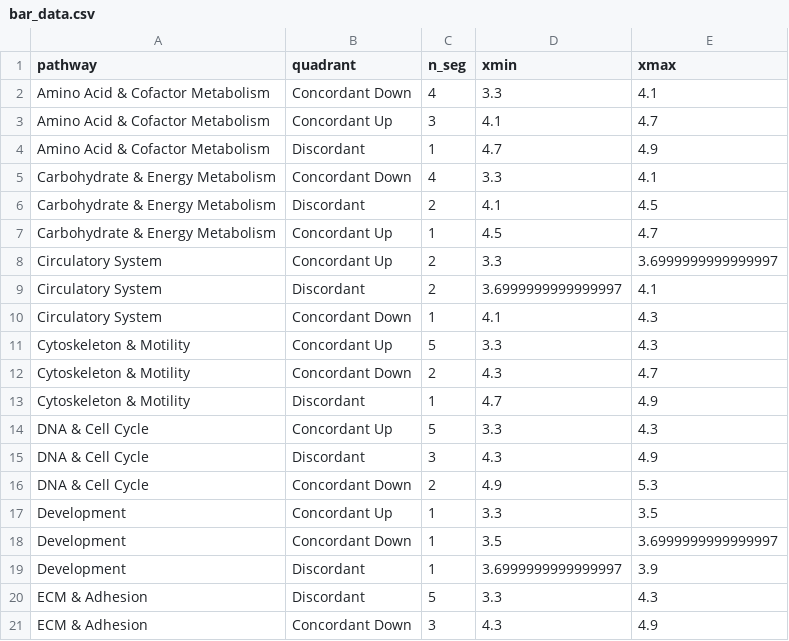
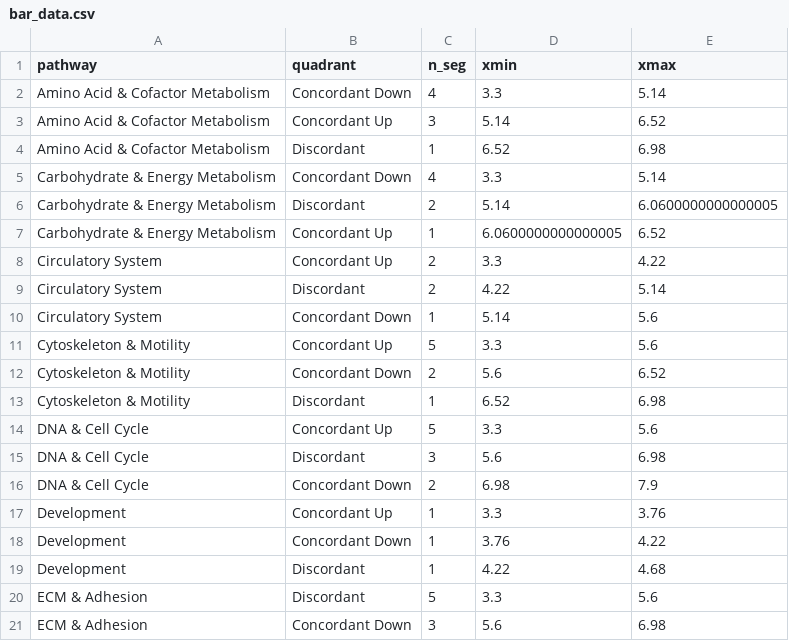
Before and after one commit to Dustyn-T-Lewis/YvO_2026, a CSV file: 04_Figures/F04/c_data/panel_B_heatmap/bar_data.csv, drawn as a sheet; only a part is shown; the diff covers the shown part only.

Commit message:
Refine F04 panel B layout
- widen F04 heatmap left (TILE_W 0.833, x_sig 0.27 via new cfg knobs;
  right edge anchored at HEAT_RIGHT)
- fill F04 bar plot to X_BAR_MAX (bar_scale 0.46, bar_ref_width 14)
- extend pathway row bg stripes to right edge (engine; affects F04 + F05)
- F05 panel B bottom margin 4mm -> 8mm for breathing room

```diff
--- a/04_Figures/F04/c_data/panel_B_heatmap/bar_data.csv
+++ b/04_Figures/F04/c_data/panel_B_heatmap/bar_data.csv
@@ -1,21 +1,21 @@
 pathway,quadrant,n_seg,xmin,xmax
-Amino Acid & Cofactor Metabolism,Concordant Down,4,3.3,4.1
-Amino Acid & Cofactor Metabolism,Concordant Up,3,4.1,4.7
-Amino Acid & Cofactor Metabolism,Discordant,1,4.7,4.9
-Carbohydrate & Energy Metabolism,Concordant Down,4,3.3,4.1
-Carbohydrate & Energy Metabolism,Discordant,2,4.1,4.5
-Carbohydrate & Energy Metabolism,Concordant Up,1,4.5,4.7
-Circulatory System,Concordant Up,2,3.3,3.6999999999999997
-Circulatory System,Discordant,2,3.6999999999999997,4.1
-Circulatory System,Concordant Down,1,4.1,4.3
-Cytoskeleton & Motility,Concordant Up,5,3.3,4.3
-Cytoskeleton & Motility,Concordant Down,2,4.3,4.7
-Cytoskeleton & Motility,Discordant,1,4.7,4.9
-DNA & Cell Cycle,Concordant Up,5,3.3,4.3
-DNA & Cell Cycle,Discordant,3,4.3,4.9
-DNA & Cell Cycle,Concordant Down,2,4.9,5.3
-Development,Concordant Up,1,3.3,3.5
-Development,Concordant Down,1,3.5,3.6999999999999997
-Development,Discordant,1,3.6999999999999997,3.9
-ECM & Adhesion,Discordant,5,3.3,4.3
-ECM & Adhesion,Concordant Down,3,4.3,4.9
+Amino Acid & Cofactor Metabolism,Concordant Down,4,3.3,5.14
+Amino Acid & Cofactor Metabolism,Concordant Up,3,5.14,6.52
+Amino Acid & Cofactor Metabolism,Discordant,1,6.52,6.98
+Carbohydrate & Energy Metabolism,Concordant Down,4,3.3,5.14
+Carbohydrate & Energy Metabolism,Discordant,2,5.14,6.0600000000000005
+Carbohydrate & Energy Metabolism,Concordant Up,1,6.0600000000000005,6.52
+Circulatory System,Concordant Up,2,3.3,4.22
+Circulatory System,Discordant,2,4.22,5.14
+Circulatory System,Concordant Down,1,5.14,5.6
+Cytoskeleton & Motility,Concordant Up,5,3.3,5.6
+Cytoskeleton & Motility,Concordant Down,2,5.6,6.52
+Cytoskeleton & Motility,Discordant,1,6.52,6.98
+DNA & Cell Cycle,Concordant Up,5,3.3,5.6
+DNA & Cell Cycle,Discordant,3,5.6,6.98
+DNA & Cell Cycle,Concordant Down,2,6.98,7.9
+Development,Concordant Up,1,3.3,3.76
+Development,Concordant Down,1,3.76,4.22
+Development,Discordant,1,4.22,4.68
+ECM & Adhesion,Discordant,5,3.3,5.6
+ECM & Adhesion,Concordant Down,3,5.6,6.98
```
Also changed, not shown: 34 edited cells elsewhere in this file, 13 other files.
